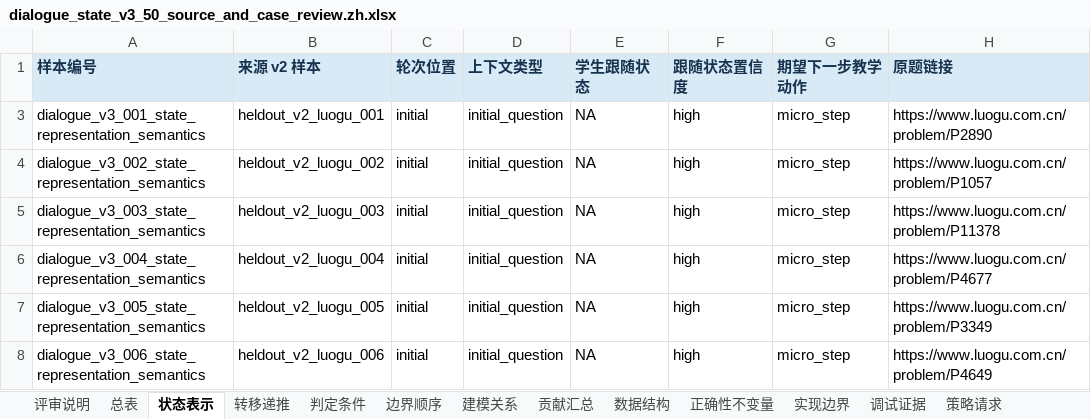
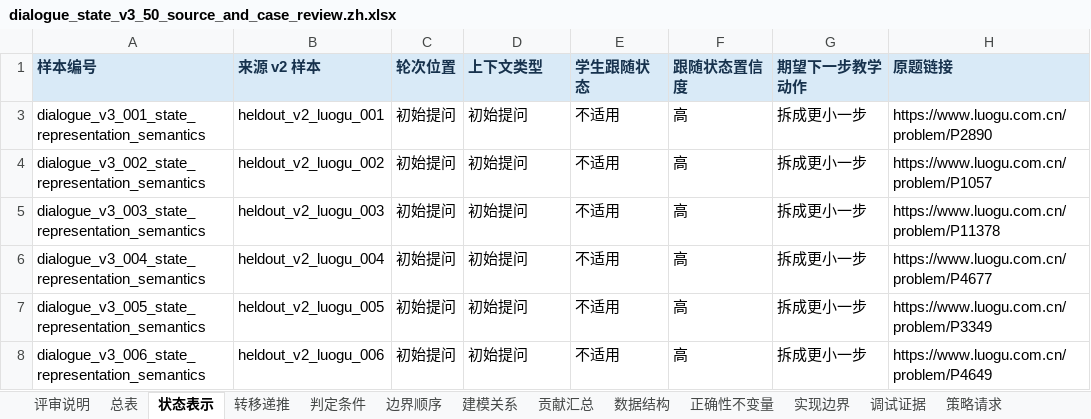
Before and after one commit to Zrolo/my_agent_project, an Excel workbook: agent_learning/03_noi_agent/docs/research/dialogue_state_v3_50_source_and_case_review.zh.xlsx, sheet 状态表示, drawn as a sheet; only a part is shown; values as stored, in another font and other column widths than the file's, no borders; the diff names each change by its address in the sheet, - before the commit and + after, or states it on an @@ line.

```diff
--- a/agent_learning/03_noi_agent/docs/research/dialogue_state_v3_50_source_and_case_review.zh.xlsx (sheet 状态表示)
+++ b/agent_learning/03_noi_agent/docs/research/dialogue_state_v3_50_source_and_case_review.zh.xlsx (sheet 状态表示)
-C3:C8 (轮次位置): initial
+C3:C8 (轮次位置): 初始提问
-D3:D8 (上下文类型): initial_question
+D3:D8 (上下文类型): 初始提问
-E3:E8 (学生跟随状态): NA
+E3:E8 (学生跟随状态): 不适用
-F3:F8 (跟随状态置信度): high
+F3:F8 (跟随状态置信度): 高
-G3:G8 (期望下一步教学动作): micro_step
+G3:G8 (期望下一步教学动作): 拆成更小一步
```
Also changed, not shown: sheet 总表, sheet 转移递推, sheet 判定条件, sheet 建模关系, sheet 数据结构, sheet 边界顺序, 5 more sheets, agent_learning/03_noi_agent/docs/research/dialogue_state_v3_50_source_and_case_review.en.xlsx, agent_learning/03_noi_agent/docs/research/dialogue_state_v3_case_review_calibration_6.en.xlsx, 5 other files.
